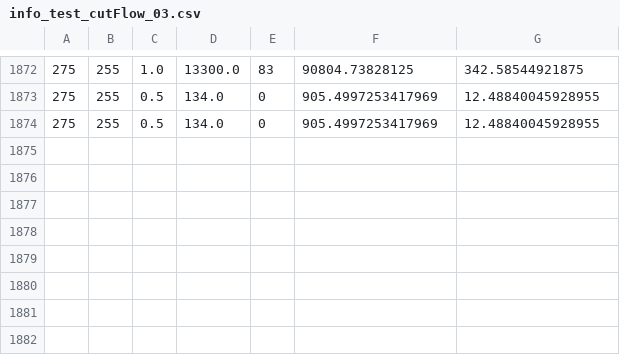
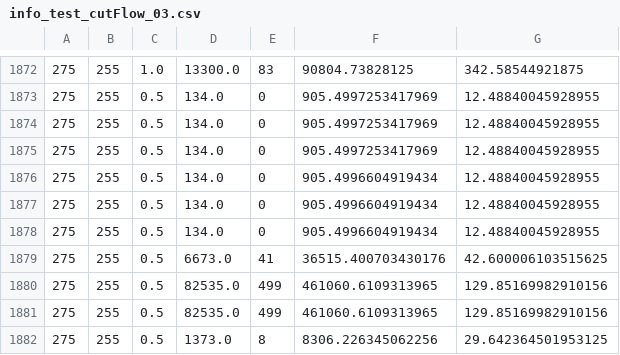
Before and after one commit to 1LStopBudapest/NanoTuplePlot, a CSV file: Run_results_csv/info_test_cutFlow_03.csv, drawn as a sheet; only a part is shown, gaps mark what is left out.

```diff
--- a/Run_results_csv/info_test_cutFlow_03.csv
+++ b/Run_results_csv/info_test_cutFlow_03.csv
@@ -1874 +1874,9 @@
 275,255,0.5,134.0,0,905.4997253417969,12.48840045928955
+275,255,0.5,134.0,0,905.4997253417969,12.48840045928955
+275,255,0.5,134.0,0,905.4996604919434,12.48840045928955
+275,255,0.5,134.0,0,905.4996604919434,12.48840045928955
+275,255,0.5,134.0,0,905.4996604919434,12.48840045928955
+275,255,0.5,6673.0,41,36515.400703430176,42.600006103515625
+275,255,0.5,82535.0,499,461060.6109313965,129.85169982910156
+275,255,0.5,82535.0,499,461060.6109313965,129.85169982910156
+275,255,0.5,1373.0,8,8306.226345062256,29.642364501953125
```
Also changed, not shown: Run_results_csv/info_test_cutFlow_10.csv, Run_results_csv/info_test_cutFlow_combined.csv, 12 other files.
